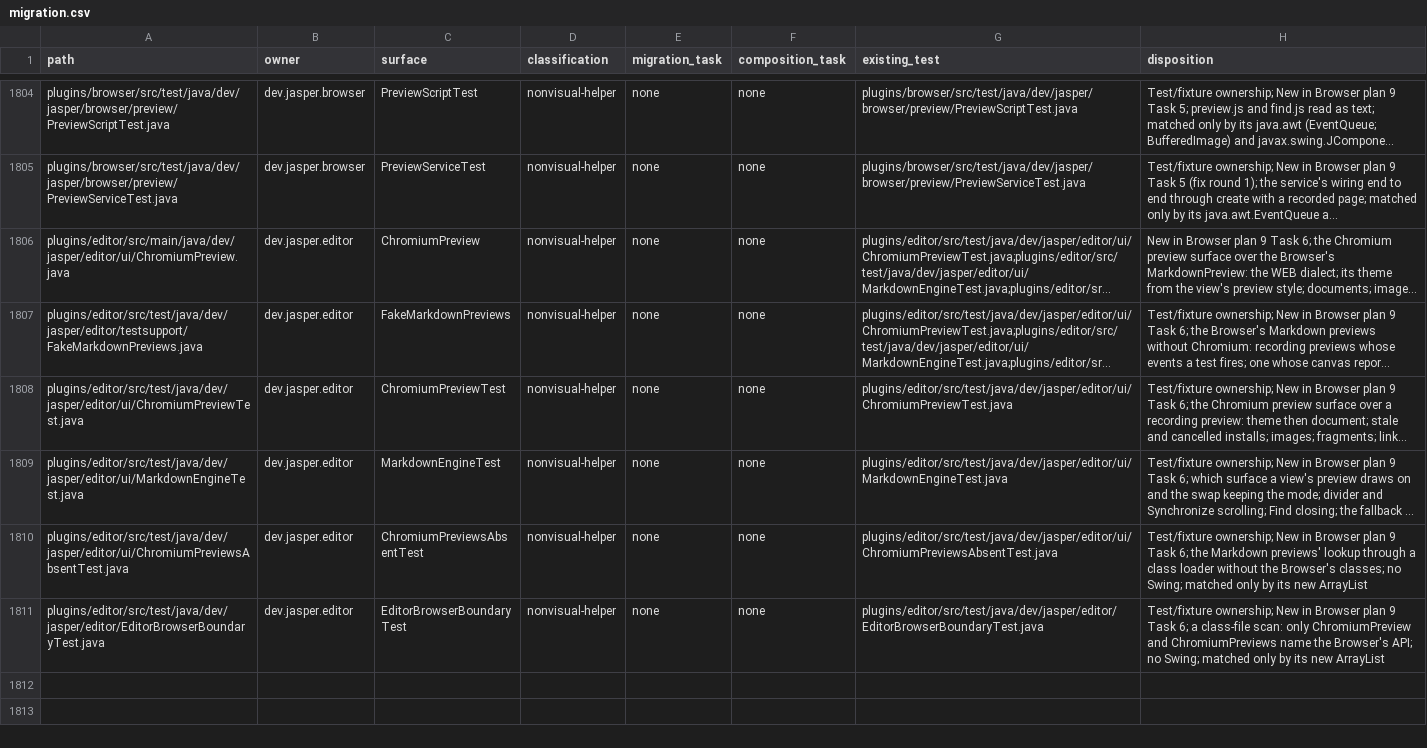
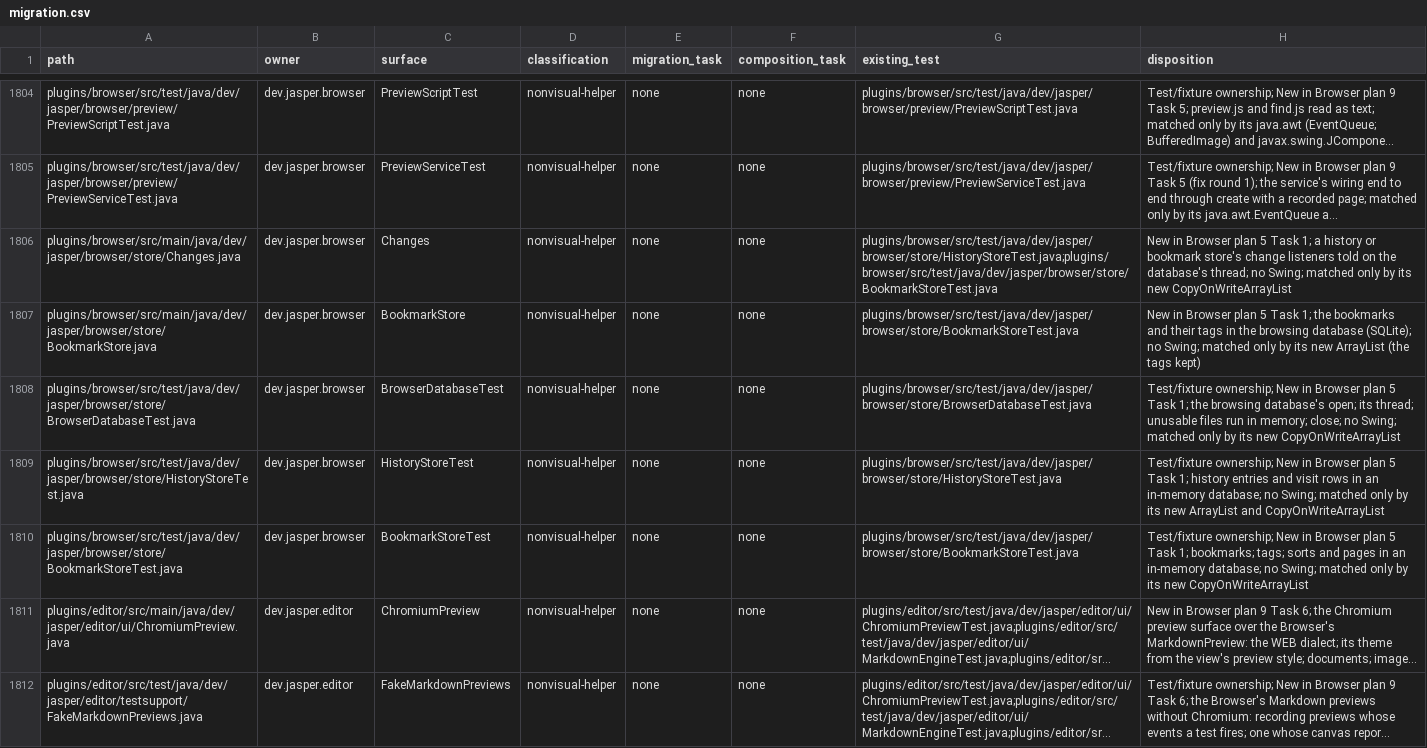
Before and after one commit to an0nn30/Jasper, a CSV file: docs/design/theme-engine/migration.csv, drawn as a sheet; only a part is shown, gaps mark what is left out; the shorter side is filled out with more unchanged rows; long unchanged cells end in …; the diff names each change by its address in the sheet, - before the commit and + after, or states it on an @@ line.

```diff
--- a/docs/design/theme-engine/migration.csv
+++ b/docs/design/theme-engine/migration.csv
+row 1806: plugins/browser/src/main/java/dev/jasper/browser/store/Changes.java | dev.jasper.browser | Changes | nonvisual-helper | none | none | plugins/browser/src/test/java/dev/jasper/browser/store/HistoryStoreTest.java;plugins/browser/src/test/java/dev/jasper/browser/store/BookmarkStoreTest.java | New in Browser plan 5 Task 1; a history or bookmark store's change listeners told on the database's thread; no Swing; matched only by its new CopyOnWriteArrayList
+row 1807: plugins/browser/src/main/java/dev/jasper/browser/store/BookmarkStore.java | dev.jasper.browser | BookmarkStore | nonvisual-helper | none | none | plugins/browser/src/test/java/dev/jasper/browser/store/BookmarkStoreTest.java | New in Browser plan 5 Task 1; the bookmarks and their tags in the browsing database (SQLite); no Swing; matched only by its new ArrayList (the tags kept)
+row 1808: plugins/browser/src/test/java/dev/jasper/browser/store/BrowserDatabaseTest.java | dev.jasper.browser | BrowserDatabaseTest | nonvisual-helper | none | none | plugins/browser/src/test/java/dev/jasper/browser/store/BrowserDatabaseTest.java | Test/fixture ownership; New in Browser plan 5 Task 1; the browsing database's open; its thread; unusable files run in memory; close; no Swing; matched only by its new CopyOnWriteArrayList
+row 1809: plugins/browser/src/test/java/dev/jasper/browser/store/HistoryStoreTest.java | dev.jasper.browser | HistoryStoreTest | nonvisual-helper | none | none | plugins/browser/src/test/java/dev/jasper/browser/store/HistoryStoreTest.java | Test/fixture ownership; New in Browser plan 5 Task 1; history entries and visit rows in an in-memory database; no Swing; matched only by its new ArrayList and CopyOnWriteArrayList
+row 1810: plugins/browser/src/test/java/dev/jasper/browser/store/BookmarkStoreTest.java | dev.jasper.browser | BookmarkStoreTest | nonvisual-helper | none | none | plugins/browser/src/test/java/dev/jasper/browser/store/BookmarkStoreTest.java | Test/fixture ownership; New in Browser plan 5 Task 1; bookmarks; tags; sorts and pages in an in-memory database; no Swing; matched only by its new CopyOnWriteArrayList
```
Also changed, not shown: 18 other files.
